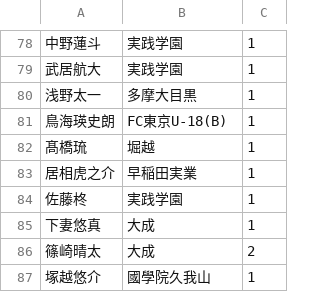
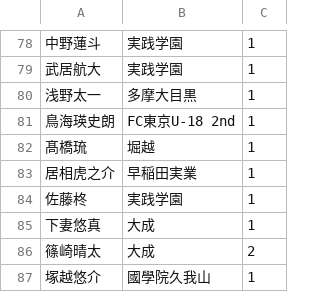
Before and after one commit to hawkswords51-sys/u18-soccer-ranking, a TSV file: data/scorers/pref-tokyo-1.input.tsv, drawn as a sheet; only a part is shown, gaps mark what is left out; the diff covers the shown part only; the diff names each change by its address in the sheet, - before the commit and + after, or states it on an @@ line.

Commit message:
東京 チーム名を FC東京U-18 2nd に統一（戦績表・得点ランキング）

```diff
--- a/data/scorers/pref-tokyo-1.input.tsv
+++ b/data/scorers/pref-tokyo-1.input.tsv
-B81: FC東京U-18(B)
+B81: FC東京U-18 2nd
```
Also changed, not shown: 9 edited cells elsewhere in this file, 2 other files.
